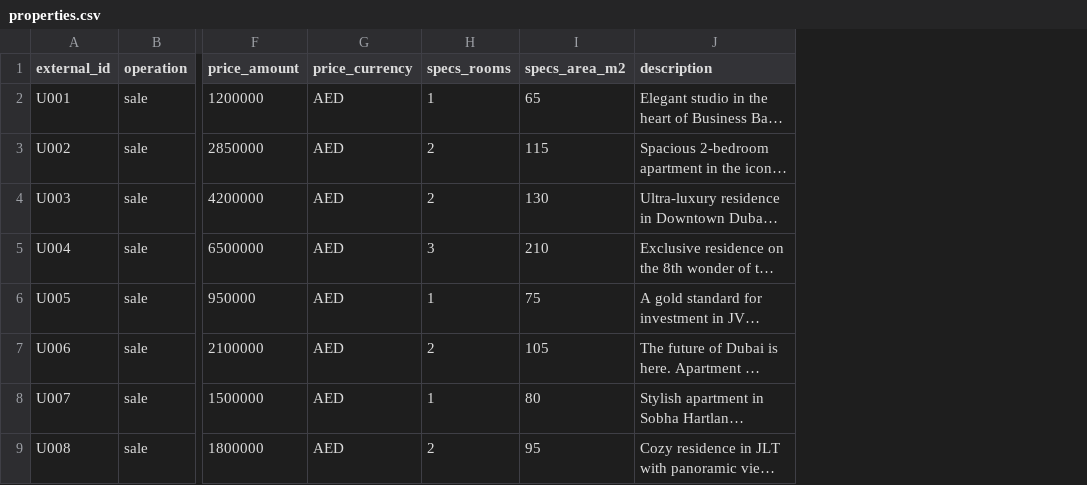
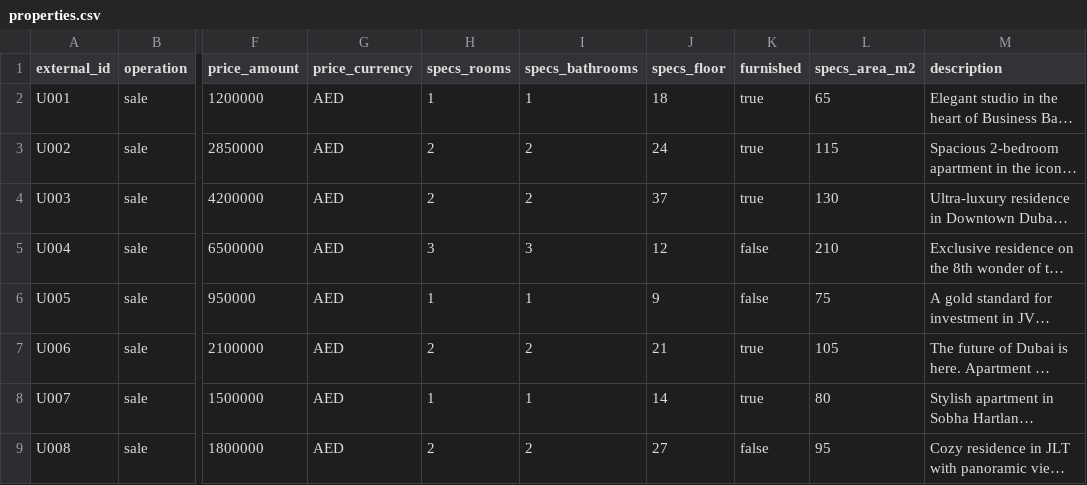
Before and after one commit to Georgio-us/voice-widget-backend, a CSV file: data/properties.csv, drawn as a sheet; only a part is shown, gaps mark what is left out; long unchanged cells end in …; the diff names each change by its address in the sheet, - before the commit and + after, or states it on an @@ line.

Commit message:
Update properties CSV with bathrooms, floor, furnished fields

```diff
--- a/data/properties.csv
+++ b/data/properties.csv
+column I (specs_bathrooms), rows 2-9: 1 | 2 | 2 | 3 | 1 | 2 | 1 | 2
+column J (specs_floor), rows 2-9: 18 | 24 | 37 | 12 | 9 | 21 | 14 | 27
+column K (furnished), rows 2-9: true | true | true | false | false | true | true | false
```
